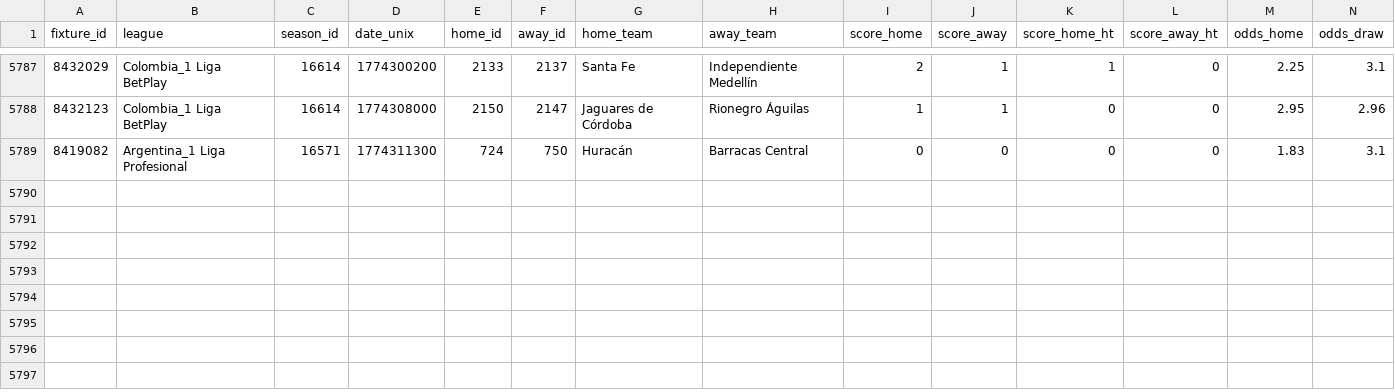
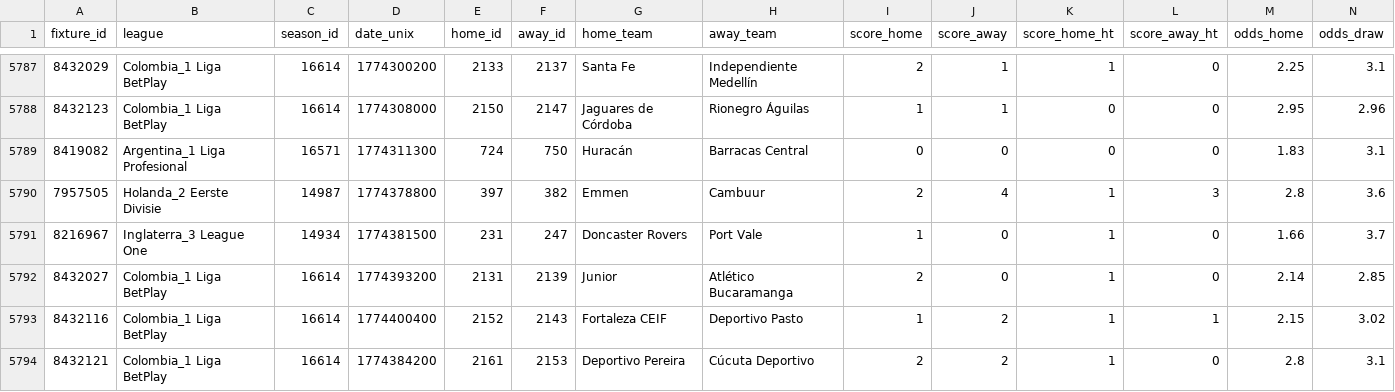
Before and after one commit to tarcisio248/PAINEL_FULBETS, a CSV file: raw_2526.csv, drawn as a sheet; only a part is shown, gaps mark what is left out; rows hold the shown columns only; the diff names each change by its address in the sheet, - before the commit and + after, or states it on an @@ line.

```diff
--- a/raw_2526.csv
+++ b/raw_2526.csv
+row 5790: 7957505 | Holanda_2 Eerste Divisie | 14987 | 1774378800 | 397 | 382 | Emmen | Cambuur | 2 | 4 | 1 | 3 | 2.8 | 3.6
+row 5791: 8216967 | Inglaterra_3 League One | 14934 | 1774381500 | 231 | 247 | Doncaster Rovers | Port Vale | 1 | 0 | 1 | 0 | 1.66 | 3.7
+row 5792: 8432027 | Colombia_1 Liga BetPlay | 16614 | 1774393200 | 2131 | 2139 | Junior | Atlético Bucaramanga | 2 | 0 | 1 | 0 | 2.14 | 2.85
+row 5793: 8432116 | Colombia_1 Liga BetPlay | 16614 | 1774400400 | 2152 | 2143 | Fortaleza CEIF | Deportivo Pasto | 1 | 2 | 1 | 1 | 2.15 | 3.02
+row 5794: 8432121 | Colombia_1 Liga BetPlay | 16614 | 1774384200 | 2161 | 2153 | Deportivo Pereira | Cúcuta Deportivo | 2 | 2 | 1 | 0 | 2.8 | 3.1
```
Also changed, not shown: 0_PAINEL_EVOLUTION_JOGOS_GOLS_M60_API.csv, 0_PAINEL_EVOLUTION_JOGOS_MOMENTO_1GOL_API.csv, 11 other files.
